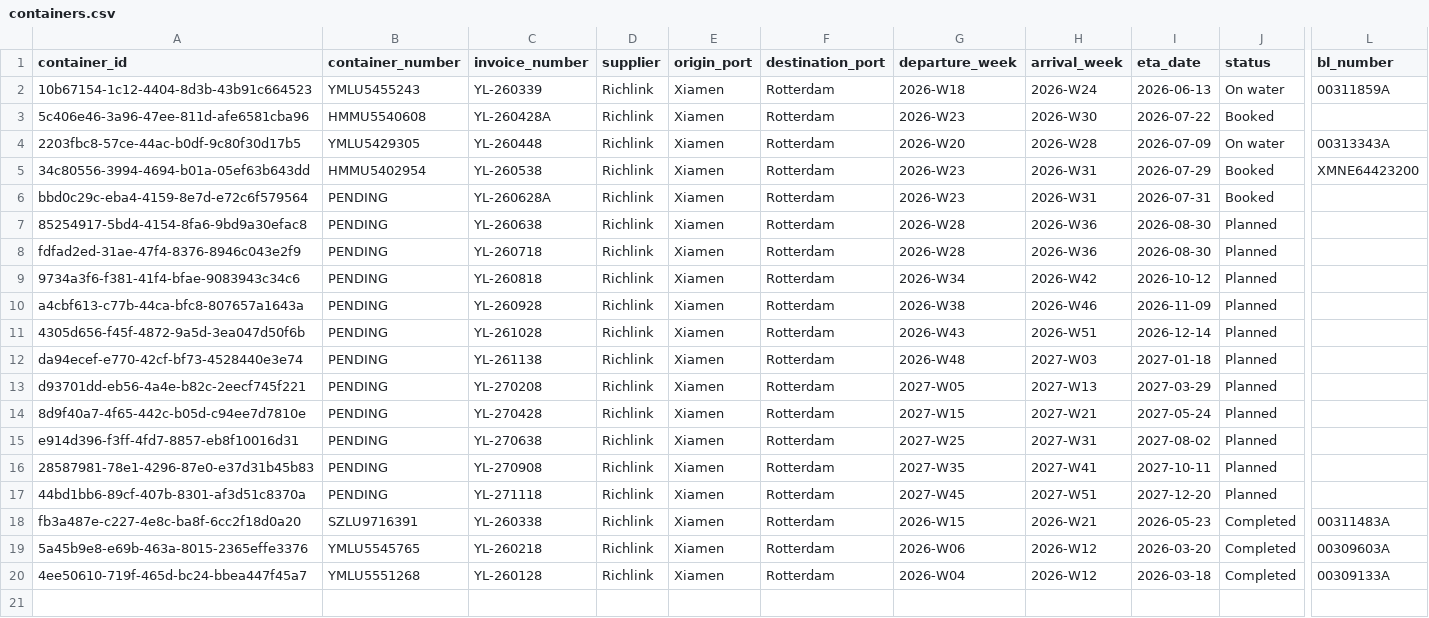
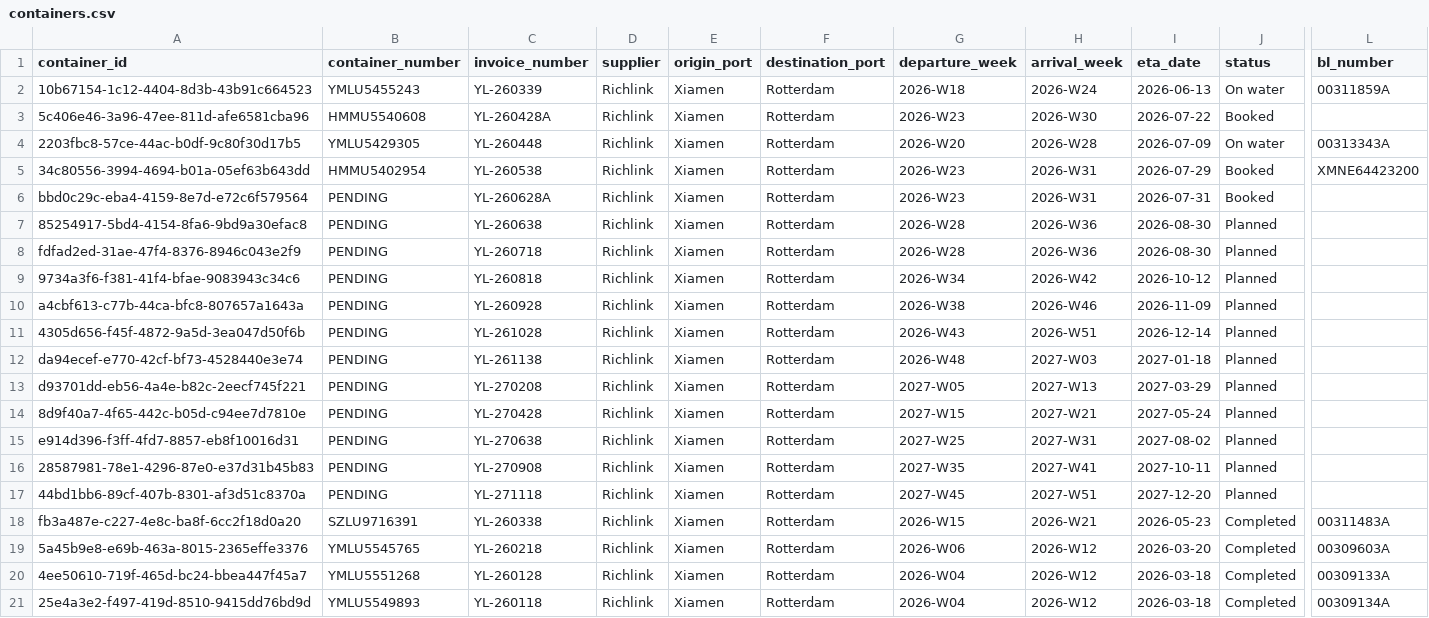
Before and after one commit to Pdvgpc/Container-Tracker-GPC, a CSV file: data/containers.csv, drawn as a sheet; only a part is shown, gaps mark what is left out; rows hold the shown columns only; the diff names each change by its address in the sheet, - before the commit and + after, or states it on an @@ line.

Commit message:
Add container YMLU5549893

```diff
--- a/data/containers.csv
+++ b/data/containers.csv
+row 21: 25e4a3e2-f497-419d-8510-9415dd76bd9d | YMLU5549893 | YL-260118 | Richlink | Xiamen | Rotterdam | 2026-W04 | 2026-W12 | 2026-03-18 | Completed | 00309134A
```
